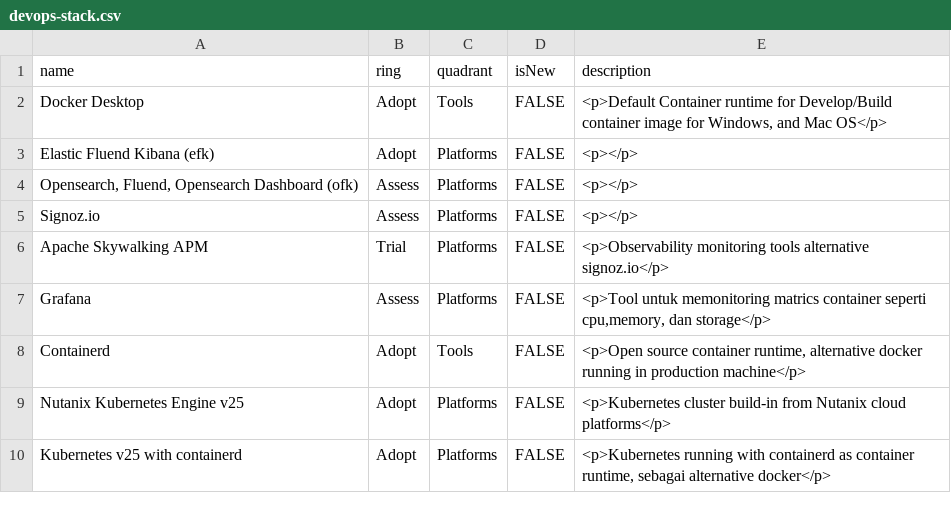
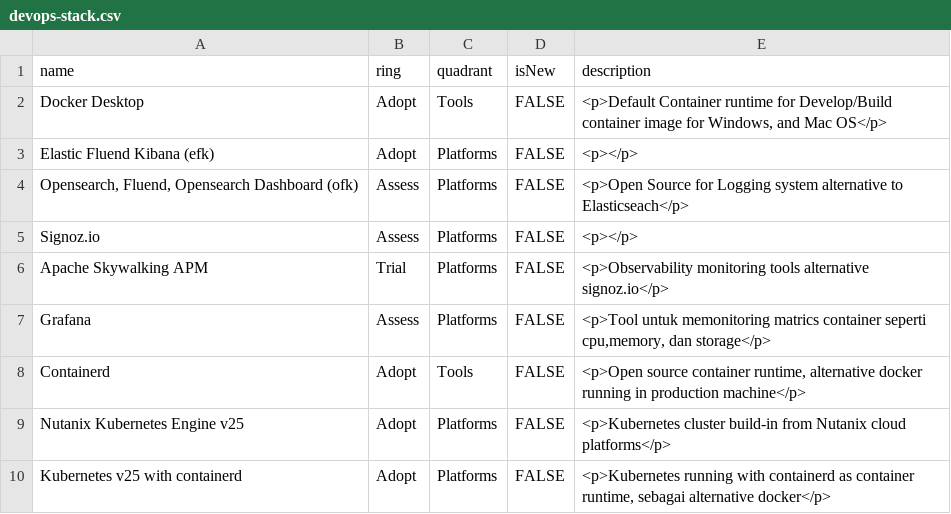
Before and after one commit to dimMaryanto93/gitlab-devops-automation, a CSV file: devops-stack.csv, drawn as a sheet; only a part is shown.

Commit message:
update configuration

```diff
--- a/devops-stack.csv
+++ b/devops-stack.csv
@@ -3,3 +3,3 @@ name,ring,quadrant,isNew,description
 "Elastic Fluend Kibana (efk)",Adopt,Platforms,FALSE,"<p></p>"
-"Opensearch, Fluend, Opensearch Dashboard (ofk)",Assess,Platforms,FALSE,"<p></p>"
+"Opensearch, Fluend, Opensearch Dashboard (ofk)",Assess,Platforms,FALSE,"<p>Open Source for Logging system alternative to Elasticseach</p>"
 "Signoz.io",Assess,Platforms,FALSE,"<p></p>"
```
